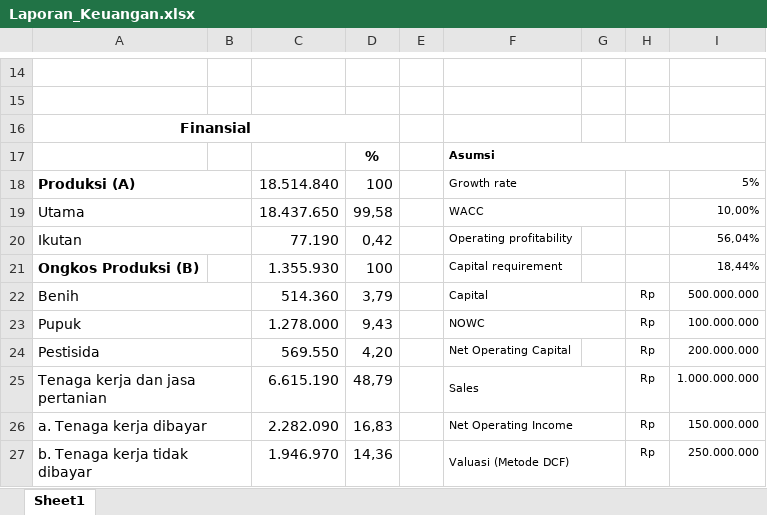
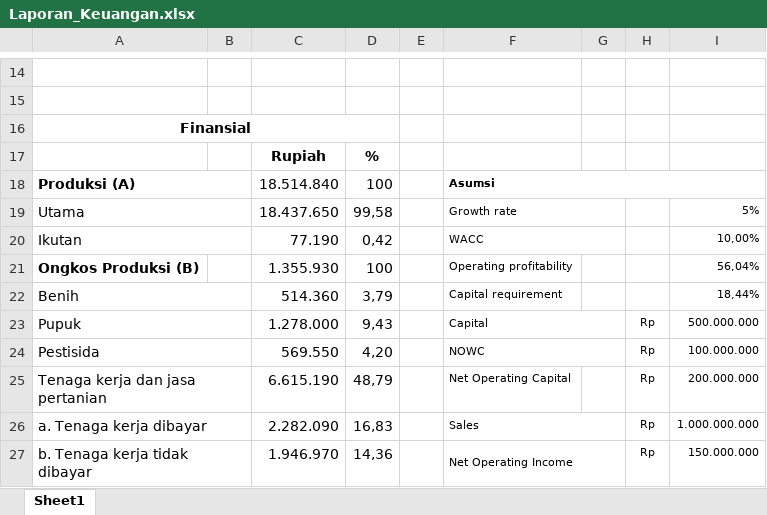
Before and after one commit to Fahmii19/Pendataan-Desa, an Excel workbook: src/Laporan_Keuangan.xlsx, sheet Sheet1, drawn as a sheet; only a part is shown, gaps mark what is left out; values as stored, in another font and other column widths than the file's, no borders; removed rows and columns are numbered as before the commit, all else as after; the diff covers the shown part only; the diff names each change by its address in the sheet, - before the commit and + after, or states it on an @@ line.

Commit message:
upload laporan keuangan

```diff
--- a/src/Laporan_Keuangan.xlsx (sheet Sheet1)
+++ b/src/Laporan_Keuangan.xlsx (sheet Sheet1)
-row 17:  |  |  | % |  | Asumsi
+row 17:  |  | Rupiah | %
-F18: Growth rate
+F18: Asumsi
-F18 bold: off
+F18 bold: on
-F18:G18 merged
+F18:I18 merged
-I18: 5%
+I18: (empty)
-F19: WACC
+F19: Growth rate
-I19: 10,00%
+I19: 5%
-F20: Operating profitability
+F20: WACC
+F20:G20 merged
-I20: 56,04%
+I20: 10,00%
-F21: Capital requirement
+F21: Operating profitability
-I21: 18,44%
+I21: 56,04%
-F22: Capital
+F22: Capital requirement
-F22:G22 merged
-H22: Rp
+H22: (empty)
-I22: 500.000.000
+I22: 18,44%
-F23: NOWC
+F23: Capital
-I23: 100.000.000
+I23: 500.000.000
-F24: Net Operating Capital
+F24: NOWC
+F24:G24 merged
-I24: 200.000.000
+I24: 100.000.000
-F25: Sales
+F25: Net Operating Capital
-F25:G25 merged
-I25: 1.000.000.000
+I25: 200.000.000
-F26: Net Operating Income
+F26: Sales
-I26: 150.000.000
+I26: 1.000.000.000
-F27: Valuasi (Metode DCF)
+F27: Net Operating Income
-I27: 250.000.000
+I27: 150.000.000
```
Also changed, not shown: 24 edited cells, cell formats and merged cells elsewhere in this sheet.
